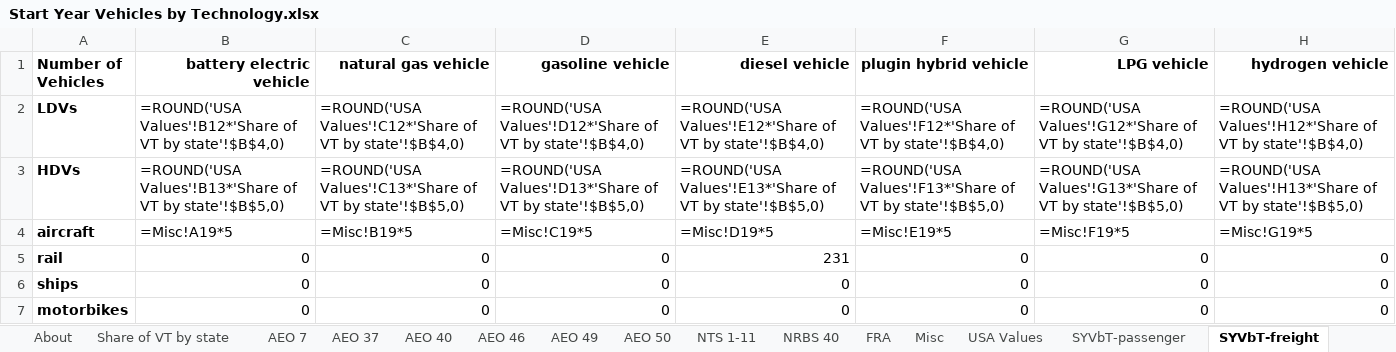
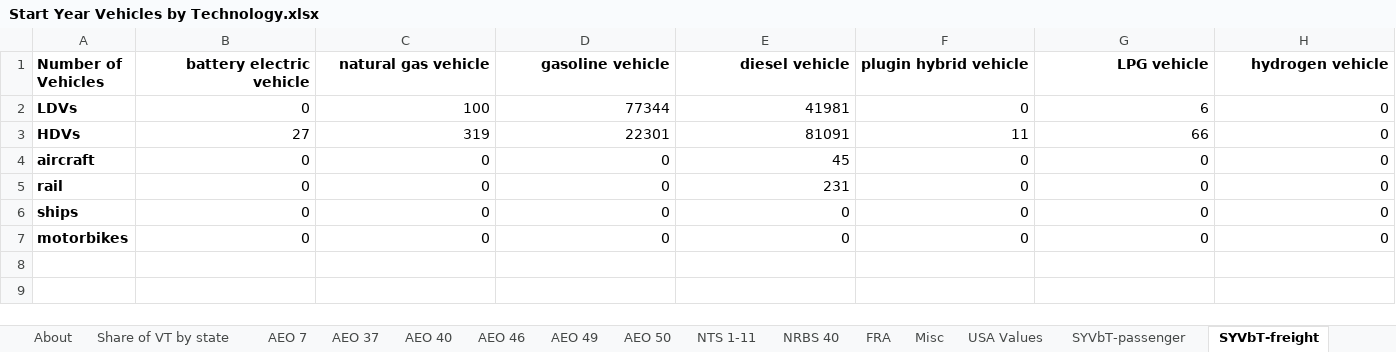
Before and after one commit to EnergyInnovation/eps-nevada, an Excel workbook: InputData/trans/SYVbT/Start Year Vehicles by Technology.xlsx, sheet SYVbT-freight, drawn as a sheet; values as stored, in another font and other column widths than the file's, no borders; formulas without a stored value are shown as written; the diff names each change by its address in the sheet, - before the commit and + after, or states it on an @@ line.

```diff
--- a/InputData/trans/SYVbT/Start Year Vehicles by Technology.xlsx (sheet SYVbT-freight)
+++ b/InputData/trans/SYVbT/Start Year Vehicles by Technology.xlsx (sheet SYVbT-freight)
-B2 (battery electric vehicle): =ROUND('USA Values'!B12*'Share of VT by state'!$B$4,0)
+B2 (battery electric vehicle): 0
-C2 (natural gas vehicle): =ROUND('USA Values'!C12*'Share of VT by state'!$B$4,0)
+C2 (natural gas vehicle): 100
-D2 (gasoline vehicle): =ROUND('USA Values'!D12*'Share of VT by state'!$B$4,0)
+D2 (gasoline vehicle): 77344
-E2 (diesel vehicle): =ROUND('USA Values'!E12*'Share of VT by state'!$B$4,0)
+E2 (diesel vehicle): 41981
-F2 (plugin hybrid vehicle): =ROUND('USA Values'!F12*'Share of VT by state'!$B$4,0)
+F2 (plugin hybrid vehicle): 0
-G2 (LPG vehicle): =ROUND('USA Values'!G12*'Share of VT by state'!$B$4,0)
+G2 (LPG vehicle): 6
-H2 (hydrogen vehicle): =ROUND('USA Values'!H12*'Share of VT by state'!$B$4,0)
+H2 (hydrogen vehicle): 0
-B3 (battery electric vehicle): =ROUND('USA Values'!B13*'Share of VT by state'!$B$5,0)
+B3 (battery electric vehicle): 27
-C3 (natural gas vehicle): =ROUND('USA Values'!C13*'Share of VT by state'!$B$5,0)
+C3 (natural gas vehicle): 319
-D3 (gasoline vehicle): =ROUND('USA Values'!D13*'Share of VT by state'!$B$5,0)
+D3 (gasoline vehicle): 22301
-E3 (diesel vehicle): =ROUND('USA Values'!E13*'Share of VT by state'!$B$5,0)
+E3 (diesel vehicle): 81091
-F3 (plugin hybrid vehicle): =ROUND('USA Values'!F13*'Share of VT by state'!$B$5,0)
+F3 (plugin hybrid vehicle): 11
-G3 (LPG vehicle): =ROUND('USA Values'!G13*'Share of VT by state'!$B$5,0)
+G3 (LPG vehicle): 66
-H3 (hydrogen vehicle): =ROUND('USA Values'!H13*'Share of VT by state'!$B$5,0)
+H3 (hydrogen vehicle): 0
-B4 (battery electric vehicle): =Misc!A19*5
+B4 (battery electric vehicle): 0
-C4 (natural gas vehicle): =Misc!B19*5
+C4 (natural gas vehicle): 0
-D4 (gasoline vehicle): =Misc!C19*5
+D4 (gasoline vehicle): 0
-E4 (diesel vehicle): =Misc!D19*5
+E4 (diesel vehicle): 45
-F4 (plugin hybrid vehicle): =Misc!E19*5
+F4 (plugin hybrid vehicle): 0
-G4 (LPG vehicle): =Misc!F19*5
+G4 (LPG vehicle): 0
-H4 (hydrogen vehicle): =Misc!G19*5
+H4 (hydrogen vehicle): 0
```
Also changed, not shown: sheet SYVbT-passenger, 1 other file.
